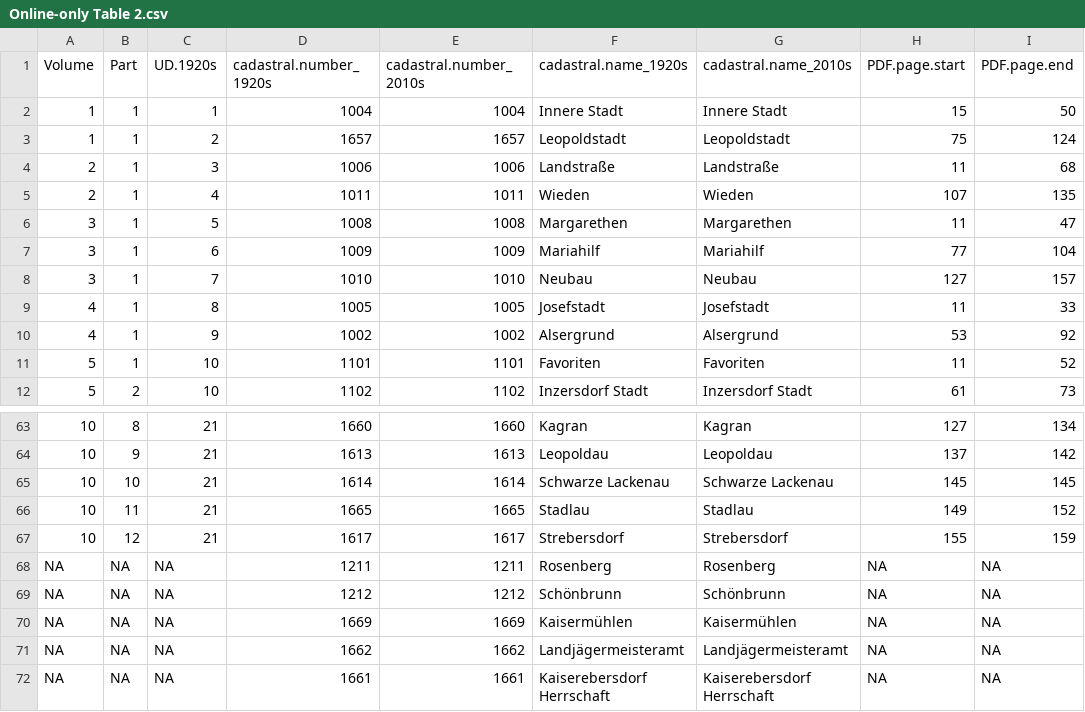
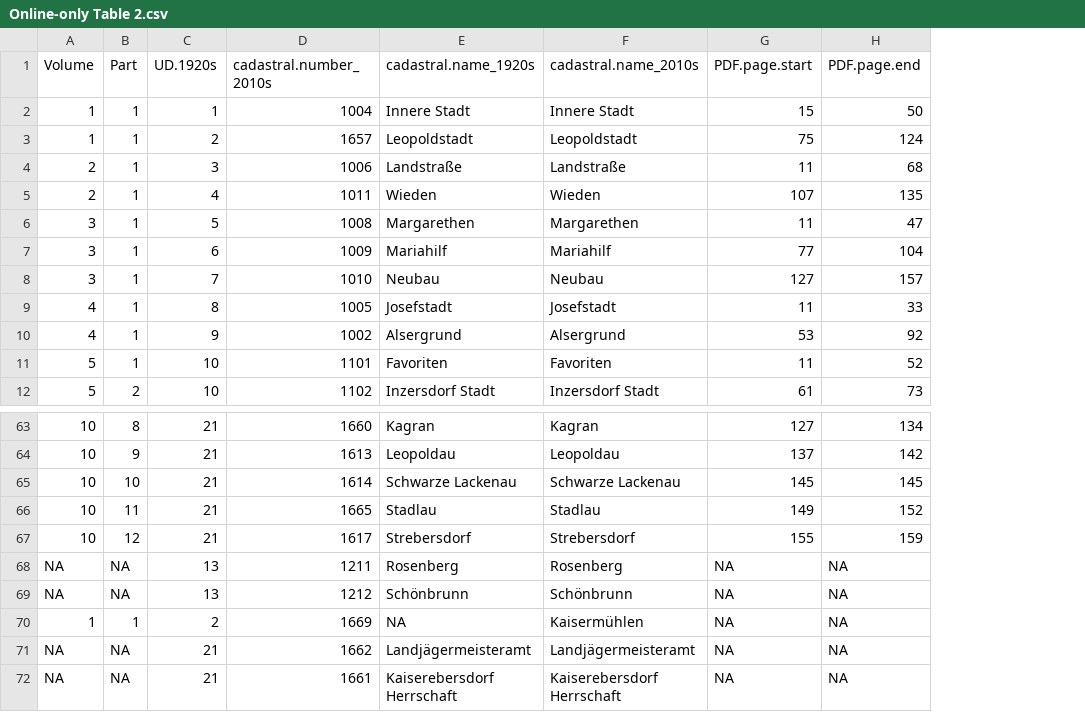
Before and after one commit to ukral/building.registry, a CSV file: Data.descriptor/Online-only Table 2.csv, drawn as a sheet; only a part is shown, gaps mark what is left out; removed rows and columns are numbered as before the commit, all else as after; the diff names each change by its address in the sheet, - before the commit and + after, or states it on an @@ line.

```diff
--- a/Data.descriptor/Online-only Table 2.csv
+++ b/Data.descriptor/Online-only Table 2.csv
-column D (cadastral.number_1920s), rows 2-12: 1004 | 1657 | 1006 | 1011 | 1008 | 1009 | 1010 | 1005 | 1002 | 1101 | 1102; rows 63-72: 1660 | 1613 | 1614 | 1665 | 1617 | 1211 | 1212 | 1669 | 1662 | 1661
-C68:C69 (UD.1920s): NA
+C68:C69 (UD.1920s): 13
-A70 (Volume): NA
+A70 (Volume): 1
-B70 (Part): NA
+B70 (Part): 1
-C70 (UD.1920s): NA
+C70 (UD.1920s): 2
-E70 (cadastral.name_1920s): Kaisermühlen
+E70 (cadastral.name_1920s): NA
-C71:C72 (UD.1920s): NA
+C71:C72 (UD.1920s): 21
```
Also changed, not shown: 2 other files.
